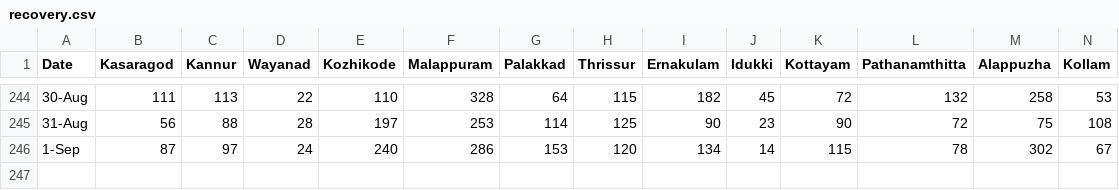
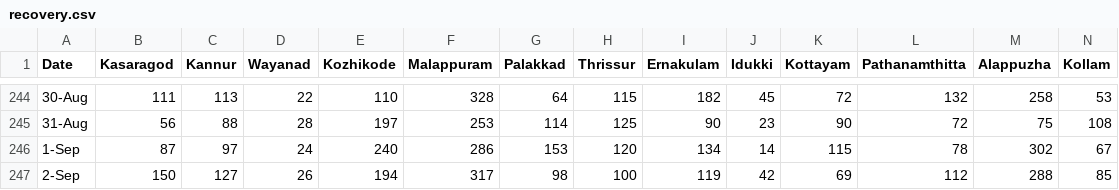
Before and after one commit to N-eeraj/covid_19_data, a CSV file: recovery.csv, drawn as a sheet; only a part is shown, gaps mark what is left out; rows hold the shown columns only; the diff names each change by its address in the sheet, - before the commit and + after, or states it on an @@ line.

```diff
--- a/recovery.csv
+++ b/recovery.csv
+row 247: 2-Sep | 150 | 127 | 26 | 194 | 317 | 98 | 100 | 119 | 42 | 69 | 112 | 288 | 85
```
Also changed, not shown: death.csv, positive.csv.
